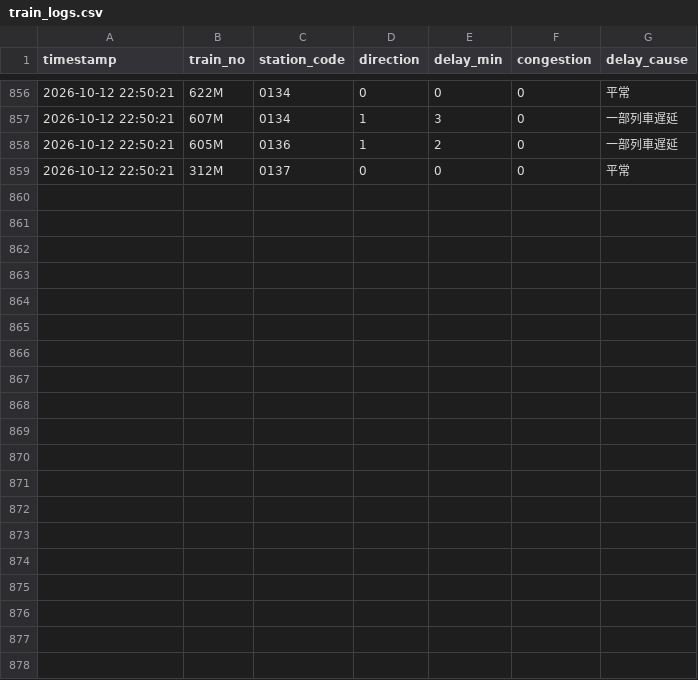
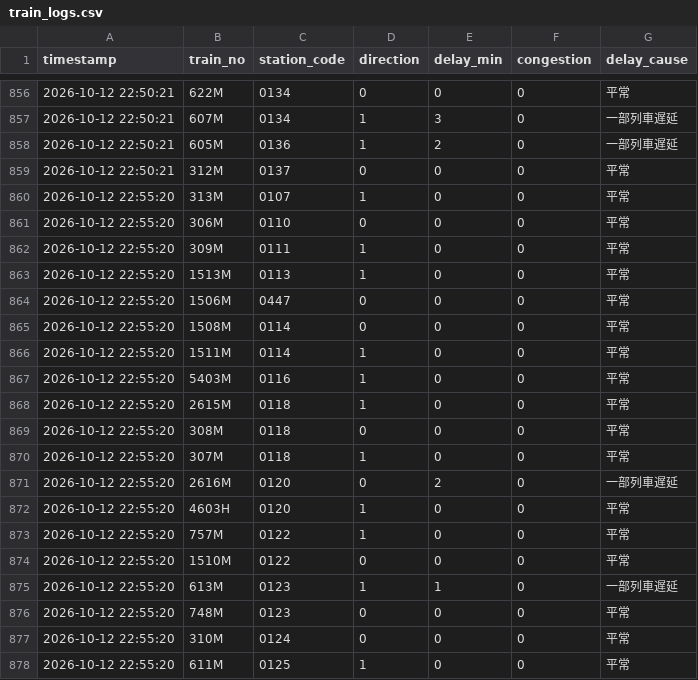
Before and after one commit to solemnban/JR_station_WeatherAPI, a CSV file: data/train_logs.csv, drawn as a sheet; only a part is shown, gaps mark what is left out; the diff covers the shown part only; the diff names each change by its address in the sheet, - before the commit and + after, or states it on an @@ line.

```diff
--- a/data/train_logs.csv
+++ b/data/train_logs.csv
+row 860: 2026-10-12 22:55:20 | 313M | 0107 | 1 | 0 | 0 | 平常
+row 861: 2026-10-12 22:55:20 | 306M | 0110 | 0 | 0 | 0 | 平常
+row 862: 2026-10-12 22:55:20 | 309M | 0111 | 1 | 0 | 0 | 平常
+row 863: 2026-10-12 22:55:20 | 1513M | 0113 | 1 | 0 | 0 | 平常
+row 864: 2026-10-12 22:55:20 | 1506M | 0447 | 0 | 0 | 0 | 平常
+row 865: 2026-10-12 22:55:20 | 1508M | 0114 | 0 | 0 | 0 | 平常
+row 866: 2026-10-12 22:55:20 | 1511M | 0114 | 1 | 0 | 0 | 平常
+row 867: 2026-10-12 22:55:20 | 5403M | 0116 | 1 | 0 | 0 | 平常
+row 868: 2026-10-12 22:55:20 | 2615M | 0118 | 1 | 0 | 0 | 平常
+row 869: 2026-10-12 22:55:20 | 308M | 0118 | 0 | 0 | 0 | 平常
+row 870: 2026-10-12 22:55:20 | 307M | 0118 | 1 | 0 | 0 | 平常
+row 871: 2026-10-12 22:55:20 | 2616M | 0120 | 0 | 2 | 0 | 一部列車遅延
+row 872: 2026-10-12 22:55:20 | 4603H | 0120 | 1 | 0 | 0 | 平常
+row 873: 2026-10-12 22:55:20 | 757M | 0122 | 1 | 0 | 0 | 平常
+row 874: 2026-10-12 22:55:20 | 1510M | 0122 | 0 | 0 | 0 | 平常
+row 875: 2026-10-12 22:55:20 | 613M | 0123 | 1 | 1 | 0 | 一部列車遅延
+row 876: 2026-10-12 22:55:20 | 748M | 0123 | 0 | 0 | 0 | 平常
+row 877: 2026-10-12 22:55:20 | 310M | 0124 | 0 | 0 | 0 | 平常
+row 878: 2026-10-12 22:55:20 | 611M | 0125 | 1 | 0 | 0 | 平常
```
Also changed, not shown: 9 added rows elsewhere in this file.
